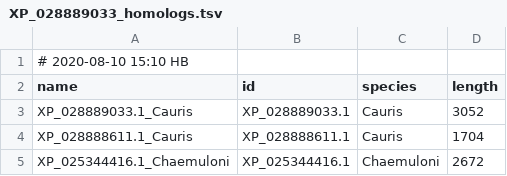
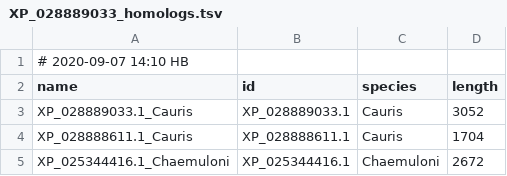
Before and after one commit to binhe-lab/C037-Cand-auris-adhesin, a TSV file: 02-case-studies/output/homolog-properties/2020-07-24/XP_028889033_homologs.tsv, drawn as a sheet; only a part is shown.

Commit message:
replot homologs domain architecture and S/T frequencies

```diff
--- a/02-case-studies/output/homolog-properties/2020-07-24/XP_028889033_homologs.tsv
+++ b/02-case-studies/output/homolog-properties/2020-07-24/XP_028889033_homologs.tsv
@@ -1,2 +1,2 @@
-# 2020-08-10 15:10 HB
+# 2020-09-07 14:10 HB
 name	id	species	length
```
Also changed, not shown: 33 other files.
